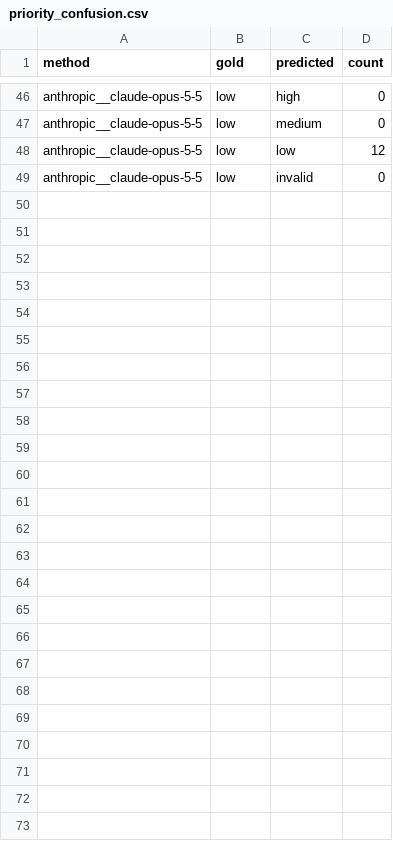
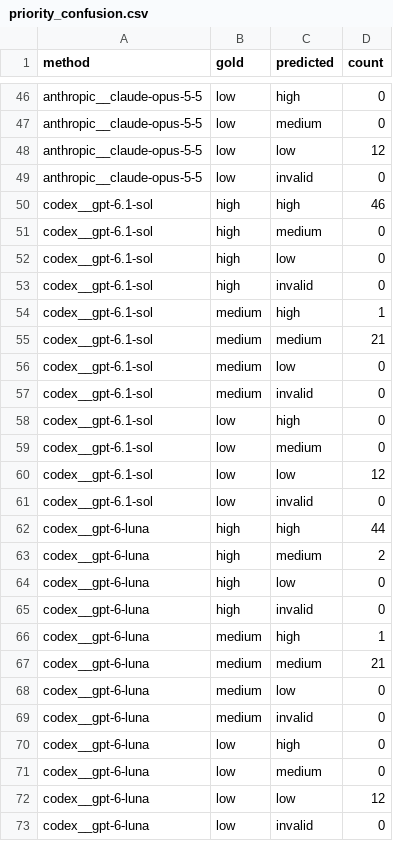
Before and after one commit to hql7-luo/llm-selection-roi, a CSV file: results/priority_confusion.csv, drawn as a sheet; only a part is shown, gaps mark what is left out.

```diff
--- a/results/priority_confusion.csv
+++ b/results/priority_confusion.csv
@@ -49 +49,25 @@ anthropic__claude-opus-5-5,low,low,12
 anthropic__claude-opus-5-5,low,invalid,0
+codex__gpt-6.1-sol,high,high,46
+codex__gpt-6.1-sol,high,medium,0
+codex__gpt-6.1-sol,high,low,0
+codex__gpt-6.1-sol,high,invalid,0
+codex__gpt-6.1-sol,medium,high,1
+codex__gpt-6.1-sol,medium,medium,21
+codex__gpt-6.1-sol,medium,low,0
+codex__gpt-6.1-sol,medium,invalid,0
+codex__gpt-6.1-sol,low,high,0
+codex__gpt-6.1-sol,low,medium,0
+codex__gpt-6.1-sol,low,low,12
+codex__gpt-6.1-sol,low,invalid,0
+codex__gpt-6-luna,high,high,44
+codex__gpt-6-luna,high,medium,2
+codex__gpt-6-luna,high,low,0
+codex__gpt-6-luna,high,invalid,0
+codex__gpt-6-luna,medium,high,1
+codex__gpt-6-luna,medium,medium,21
+codex__gpt-6-luna,medium,low,0
+codex__gpt-6-luna,medium,invalid,0
+codex__gpt-6-luna,low,high,0
+codex__gpt-6-luna,low,medium,0
+codex__gpt-6-luna,low,low,12
+codex__gpt-6-luna,low,invalid,0
```
Also changed, not shown: data/pricing.csv, data/public_benchmarks.csv, 35 other files.
